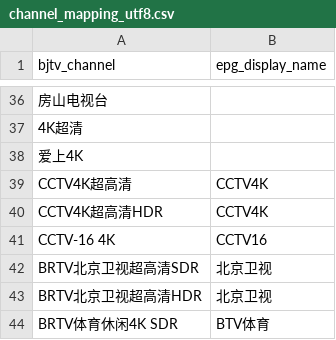
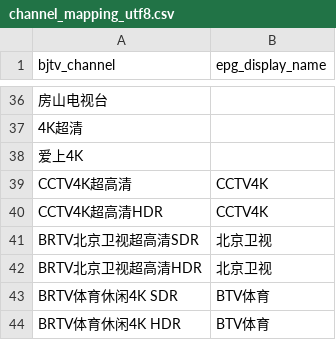
Before and after one commit to davchien/get_iptv_data, a CSV file: channel_mapping_utf8.csv, drawn as a sheet; only a part is shown, gaps mark what is left out; the shorter side is filled out with more unchanged rows; the diff names each change by its address in the sheet, - before the commit and + after, or states it on an @@ line.

```diff
--- a/channel_mapping_utf8.csv
+++ b/channel_mapping_utf8.csv
-row 41: CCTV-16 4K | CCTV16
```
Also changed, not shown: iptv_discarded.csv, 3 other files.
